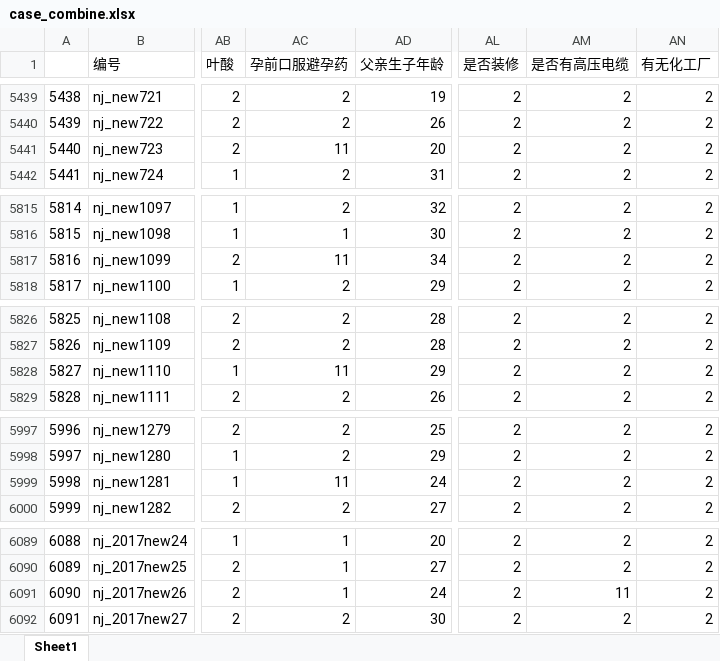
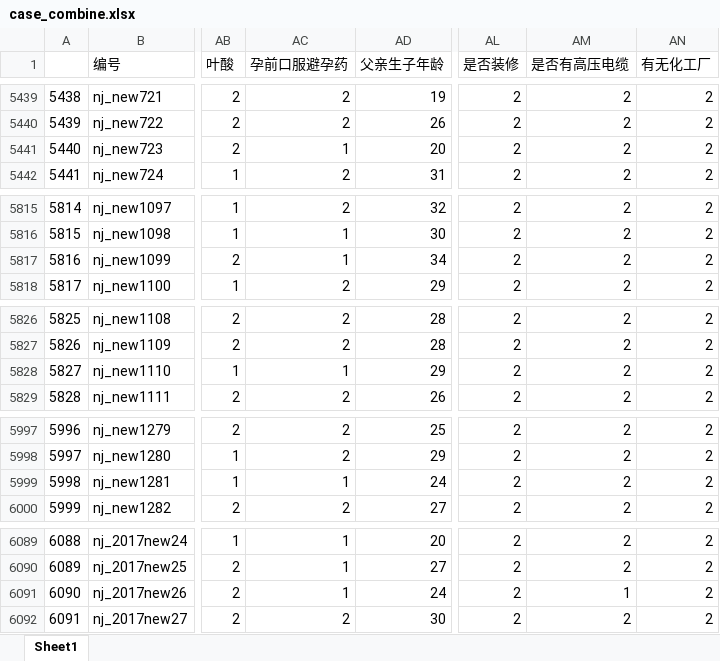
Before and after one commit to caijun/CHD, an Excel workbook: output/case_combine.xlsx, sheet Sheet1, drawn as a sheet; only a part is shown, gaps mark what is left out; values as stored, in another font and other column widths than the file's, no borders; the diff covers the shown part only; the diff names each change by its address in the sheet, - before the commit and + after, or states it on an @@ line.

```diff
--- a/output/case_combine.xlsx (sheet Sheet1)
+++ b/output/case_combine.xlsx (sheet Sheet1)
-AC5441 (孕前口服避孕药): 11
+AC5441 (孕前口服避孕药): 1
-AC5817 (孕前口服避孕药): 11
+AC5817 (孕前口服避孕药): 1
-AC5828 (孕前口服避孕药): 11
+AC5828 (孕前口服避孕药): 1
-AC5999 (孕前口服避孕药): 11
+AC5999 (孕前口服避孕药): 1
-AM6091 (是否有高压电缆): 11
+AM6091 (是否有高压电缆): 1
```
Also changed, not shown: 11 edited cells elsewhere in this sheet, output/control_combine.xlsx, 9 other files.
